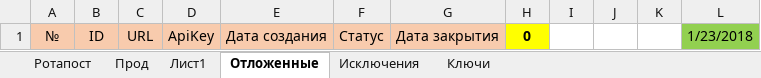
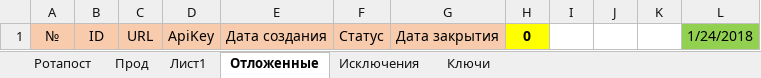
Before and after one commit to Goodron1981/MyMacros-master, an Excel workbook: Тестовая версия.xlsm, sheet Отложенные, drawn as a sheet; values as stored, in another font and other column widths than the file's, no borders; charts and pictures not drawn; the diff names each change by its address in the sheet, - before the commit and + after, or states it on an @@ line.

```diff
--- a/Тестовая версия.xlsm (sheet Отложенные)
+++ b/Тестовая версия.xlsm (sheet Отложенные)
-L1: 1/23/2018
+L1: 1/24/2018
```
Also changed, not shown: sheet Прод, sheet Ротапост, charts or pictures, 1 other file.
